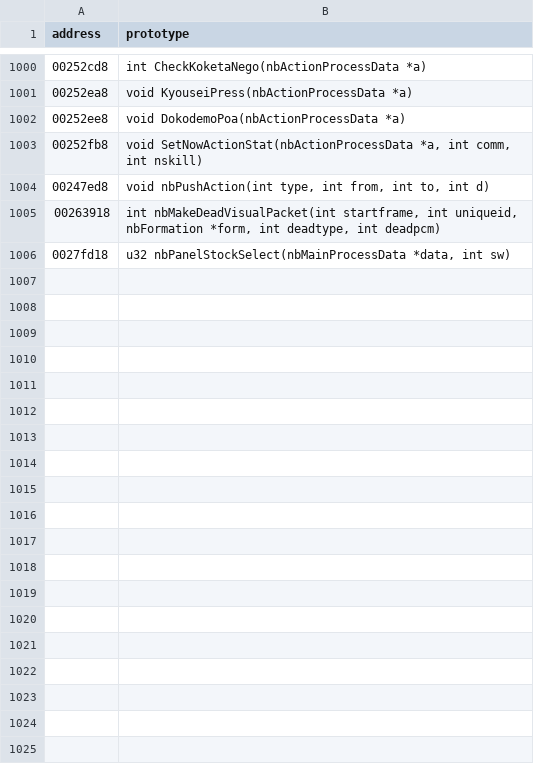
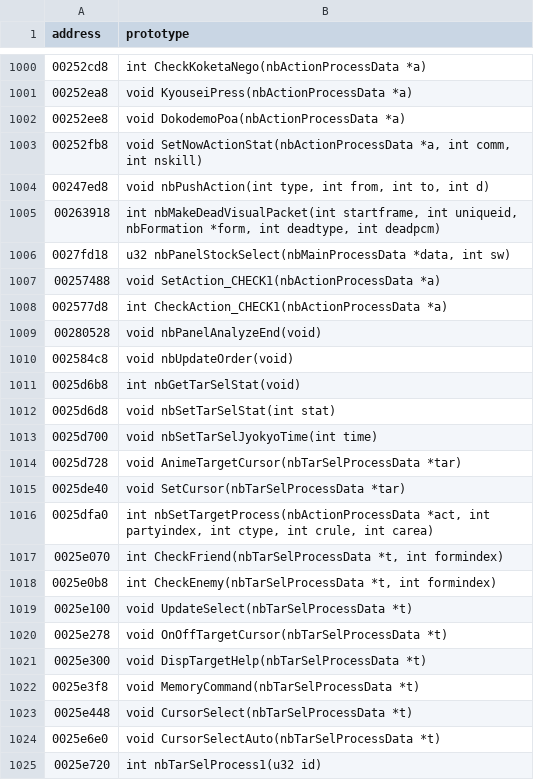
Before and after one commit to coregee/dds_recomp, a TSV file: nocturne/tools/ghidra/nocturne_signatures.tsv, drawn as a sheet; only a part is shown, gaps mark what is left out; the diff covers the shown part only.

```diff
--- a/nocturne/tools/ghidra/nocturne_signatures.tsv
+++ b/nocturne/tools/ghidra/nocturne_signatures.tsv
@@ -1006 +1006,20 @@ address	prototype
 0027fd18	u32 nbPanelStockSelect(nbMainProcessData *data, int sw)
+00257488	void SetAction_CHECK1(nbActionProcessData *a)
+002577d8	int CheckAction_CHECK1(nbActionProcessData *a)
+00280528	void nbPanelAnalyzeEnd(void)
+002584c8	void nbUpdateOrder(void)
+0025d6b8	int nbGetTarSelStat(void)
+0025d6d8	void nbSetTarSelStat(int stat)
+0025d700	void nbSetTarSelJyokyoTime(int time)
+0025d728	void AnimeTargetCursor(nbTarSelProcessData *tar)
+0025de40	void SetCursor(nbTarSelProcessData *tar)
+0025dfa0	int nbSetTargetProcess(nbActionProcessData *act, int partyindex, int ctype, int crule, int carea)
+0025e070	int CheckFriend(nbTarSelProcessData *t, int formindex)
+0025e0b8	int CheckEnemy(nbTarSelProcessData *t, int formindex)
+0025e100	void UpdateSelect(nbTarSelProcessData *t)
+0025e278	void OnOffTargetCursor(nbTarSelProcessData *t)
+0025e300	void DispTargetHelp(nbTarSelProcessData *t)
+0025e3f8	void MemoryCommand(nbTarSelProcessData *t)
+0025e448	void CursorSelect(nbTarSelProcessData *t)
+0025e6e0	void CursorSelectAuto(nbTarSelProcessData *t)
+0025e720	int nbTarSelProcess1(u32 id)
```
Also changed, not shown: 19 added rows elsewhere in this file, nocturne/reference/function-map.tsv, 26 other files.
